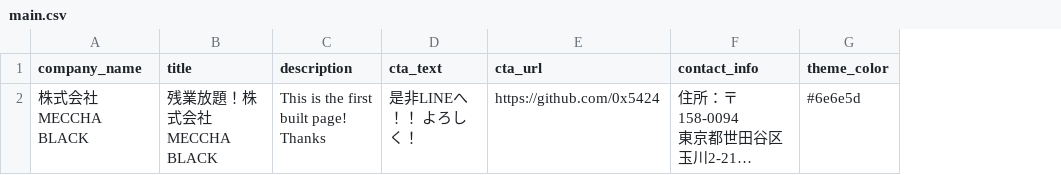
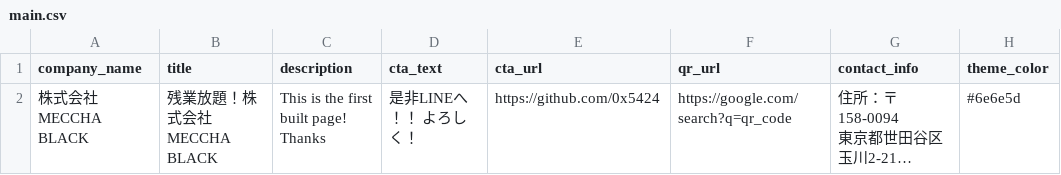
Before and after one commit to 0x5424/static-ejs, a CSV file: data/main.csv, drawn as a sheet; long unchanged cells end in …; the diff names each change by its address in the sheet, - before the commit and + after, or states it on an @@ line.

```diff
--- a/data/main.csv
+++ b/data/main.csv
+column F (qr_url), row 2: https://google.com/search?q=qr_code
```
Also changed, not shown: 1 other file.
